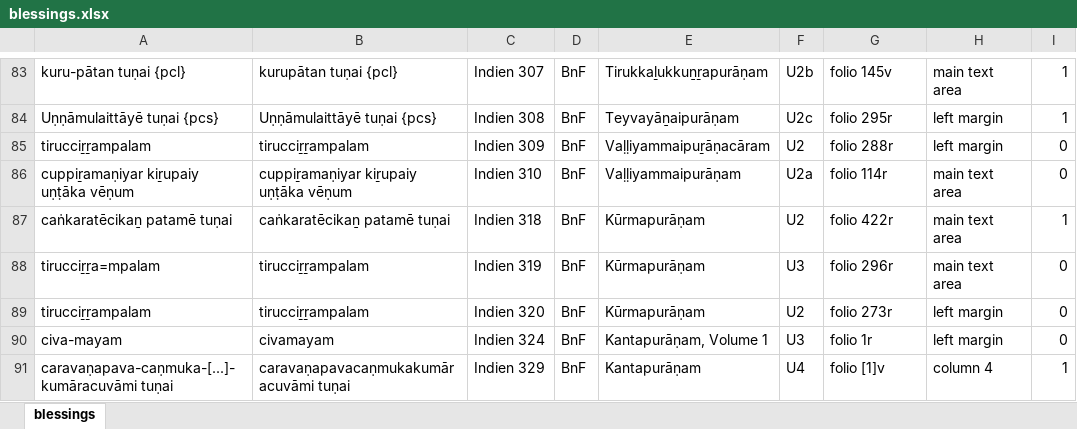
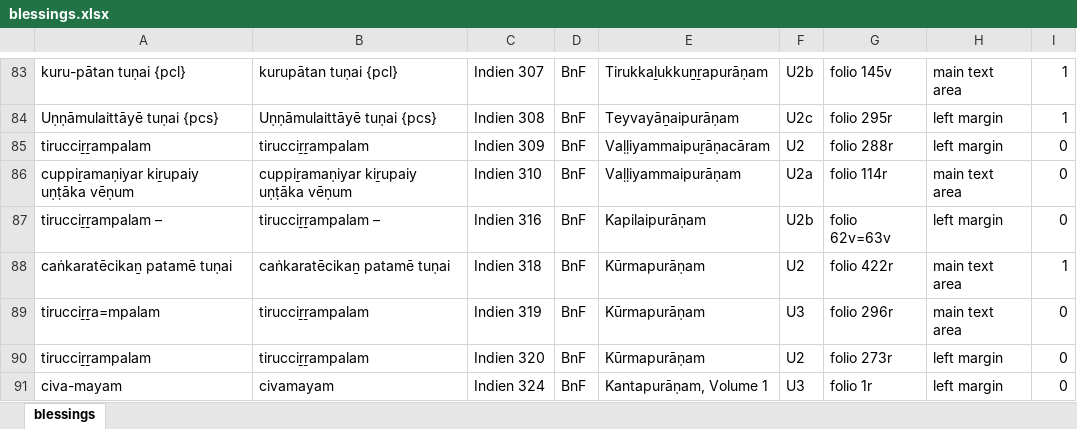
Before and after one commit to TST-Project/paratexts-old, an Excel workbook: blessings.xlsx, sheet blessings, drawn as a sheet; only a part is shown, gaps mark what is left out; the shorter side is filled out with more unchanged rows; values as stored, in another font and other column widths than the file's, no borders; the diff names each change by its address in the sheet, - before the commit and + after, or states it on an @@ line.

```diff
--- a/blessings.xlsx (sheet blessings)
+++ b/blessings.xlsx (sheet blessings)
+row 87: tirucciṟṟampalam – | tirucciṟṟampalam – | Indien 316 | BnF | Kapilaipurāṇam | U2b | folio 62v=63v | left margin | 0
```
Also changed, not shown: 5 other files.
